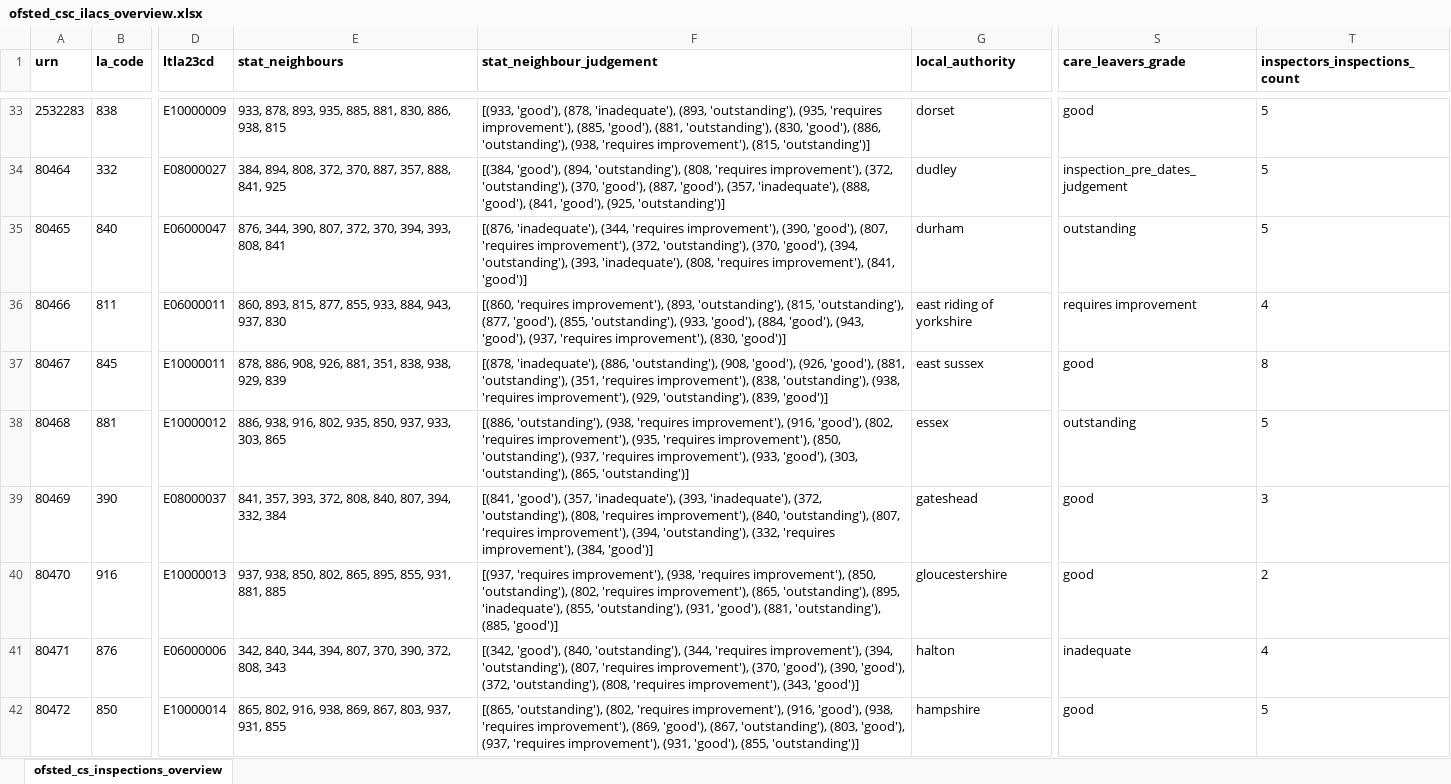
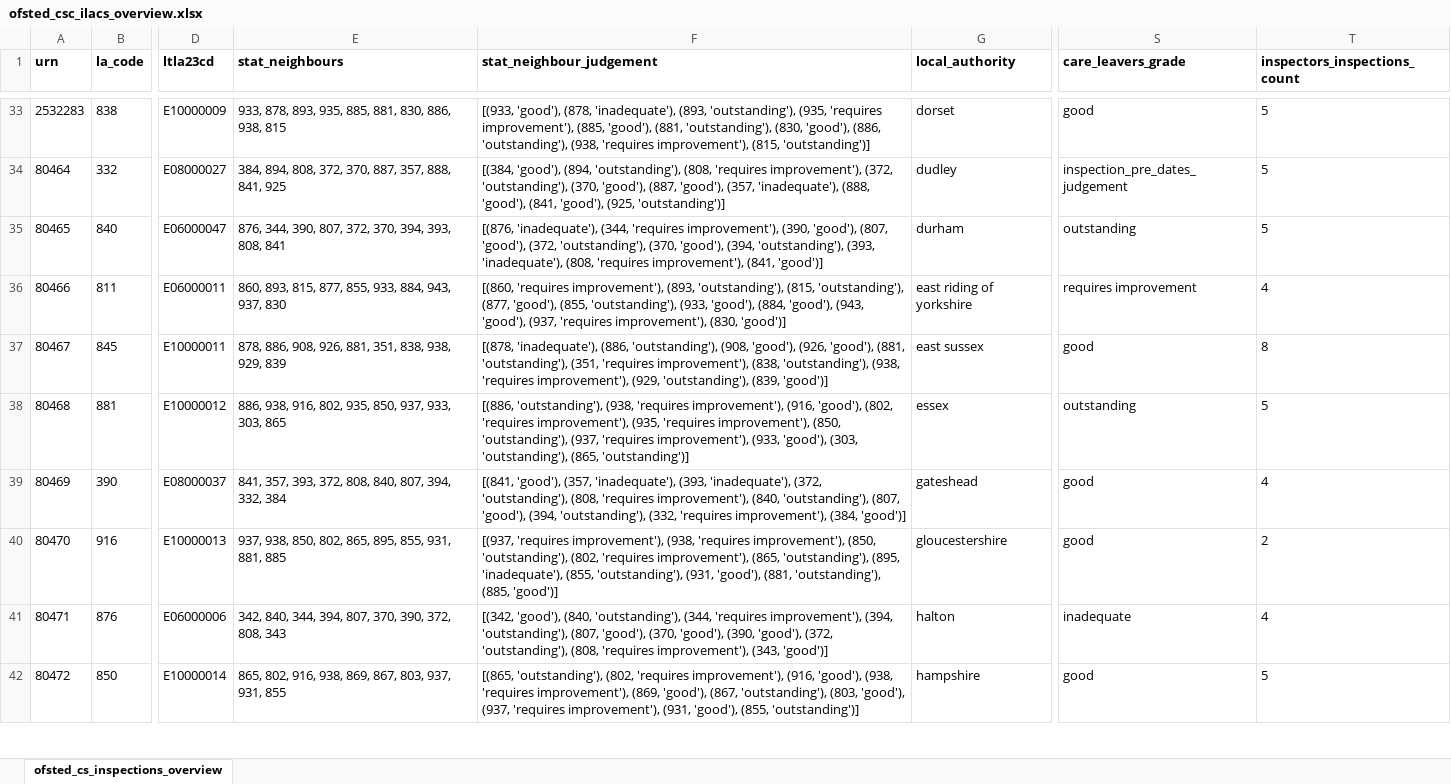
Before and after one commit to data-to-insight/ofsted-ilacs-scrape-tool, an Excel workbook: ofsted_csc_ilacs_overview.xlsx, sheet ofsted_cs_inspections_overview, drawn as a sheet; only a part is shown, gaps mark what is left out; values as stored, in another font and other column widths than the file's, no borders; the diff covers the shown part only; the diff names each change by its address in the sheet, - before the commit and + after, or states it on an @@ line.

```diff
--- a/ofsted_csc_ilacs_overview.xlsx (sheet ofsted_cs_inspections_overview)
+++ b/ofsted_csc_ilacs_overview.xlsx (sheet ofsted_cs_inspections_overview)
-F35 (stat_neighbour_judgement): …'good'), (807, 'requires improvement'), (372, 'outstanding'),…
+F35 (stat_neighbour_judgement): …'good'), (807, 'good'), (372, 'outstanding'),…
-F39 (stat_neighbour_judgement): …'outstanding'), (807, 'requires improvement'), (394, 'outstanding'),…
+F39 (stat_neighbour_judgement): …'outstanding'), (807, 'good'), (394, 'outstanding'),…
-T39 (inspectors_inspections_count): 3
+T39 (inspectors_inspections_count): 4
-F41 (stat_neighbour_judgement): …'outstanding'), (807, 'requires improvement'), (370, 'good'),…
+F41 (stat_neighbour_judgement): …'outstanding'), (807, 'good'), (370, 'good'),…
```
Also changed, not shown: 46 edited cells elsewhere in this sheet, 1 other file.
